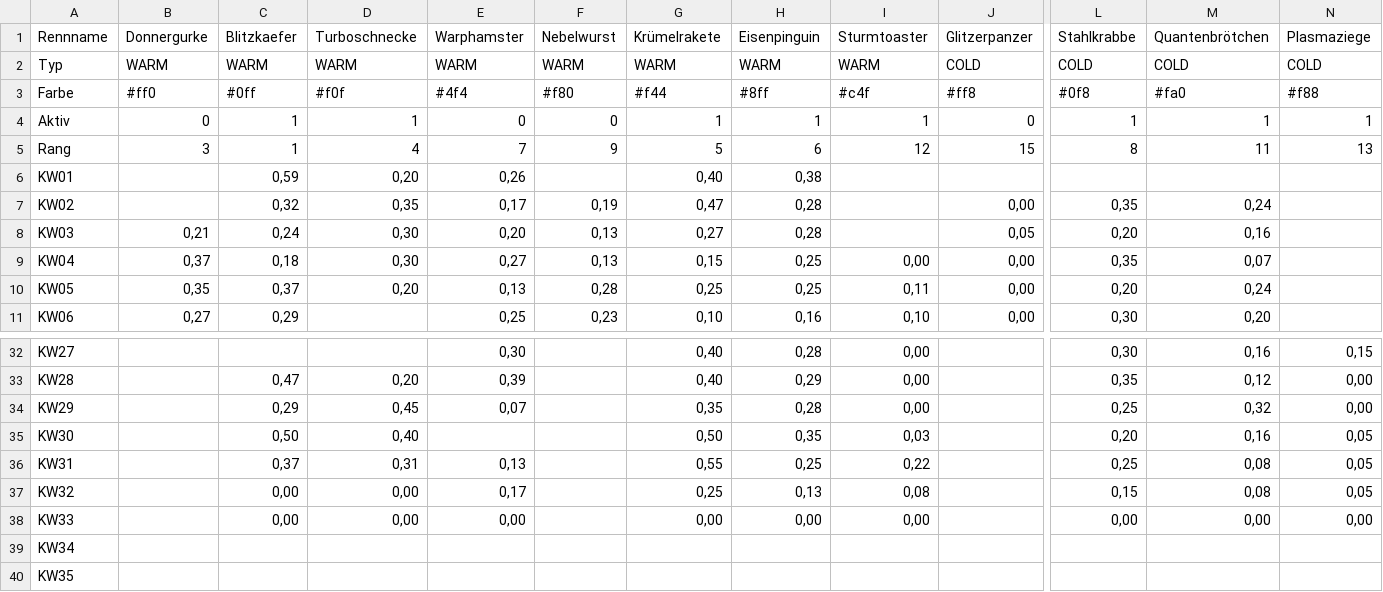
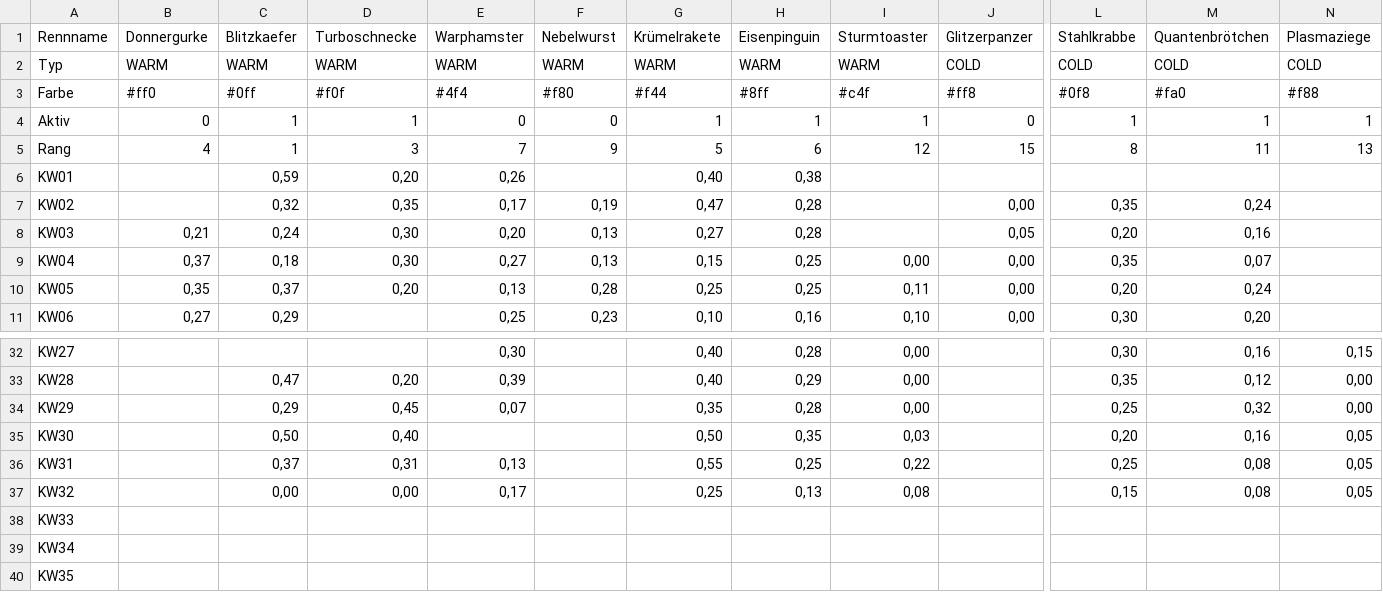
Before and after one commit to christianknoll-create/sdr, a TSV file: daten.tsv, drawn as a sheet; only a part is shown, gaps mark what is left out; the diff names each change by its address in the sheet, - before the commit and + after, or states it on an @@ line.

```diff
--- a/daten.tsv
+++ b/daten.tsv
-B5 (Donnergurke): 3
+B5 (Donnergurke): 4
-D5 (Turboschnecke): 4
+D5 (Turboschnecke): 3
-C38 (Blitzkaefer): 0,00
+C38 (Blitzkaefer): (empty)
-D38 (Turboschnecke): 0,00
+D38 (Turboschnecke): (empty)
-E38 (Warphamster): 0,00
+E38 (Warphamster): (empty)
-G38 (Krümelrakete): 0,00
+G38 (Krümelrakete): (empty)
-H38 (Eisenpinguin): 0,00
+H38 (Eisenpinguin): (empty)
-I38 (Sturmtoaster): 0,00
+I38 (Sturmtoaster): (empty)
-L38 (Stahlkrabbe): 0,00
+L38 (Stahlkrabbe): (empty)
-M38 (Quantenbrötchen): 0,00
+M38 (Quantenbrötchen): (empty)
-N38 (Plasmaziege): 0,00
+N38 (Plasmaziege): (empty)
```
Also changed, not shown: 1 other file.
